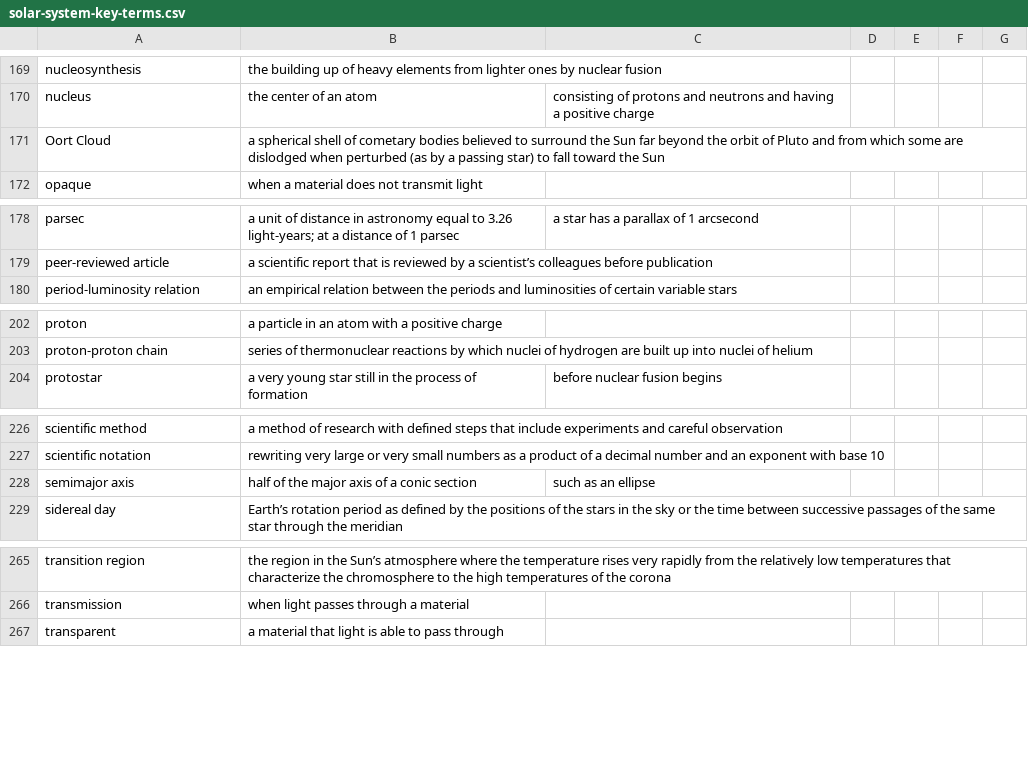
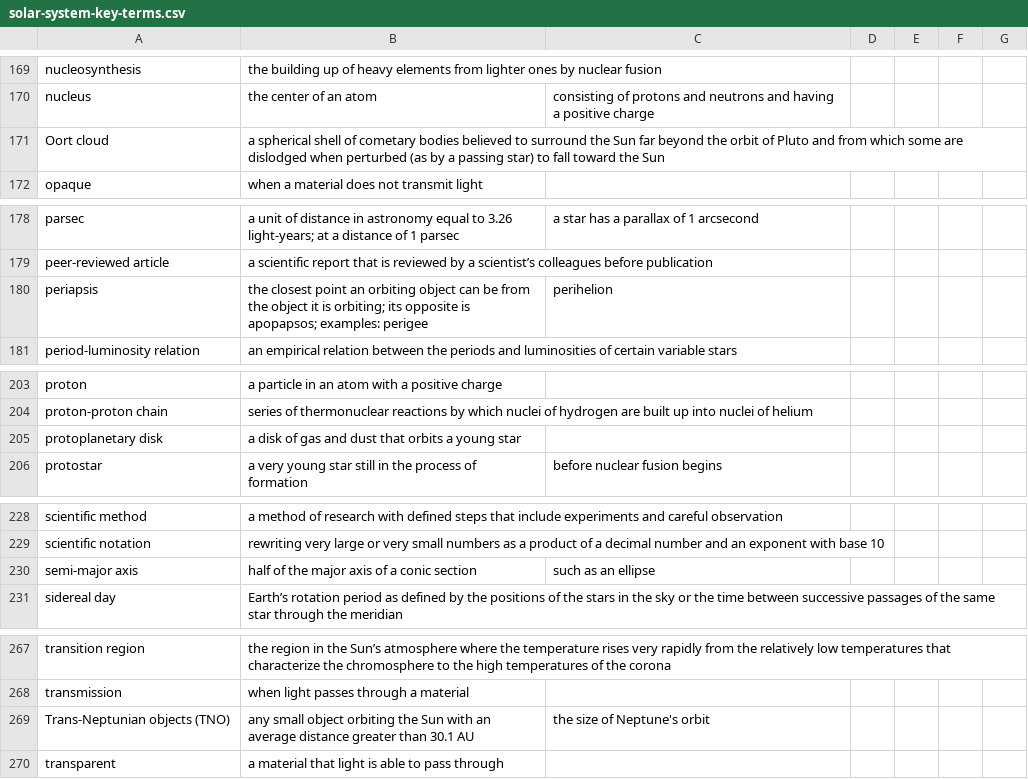
Before and after one commit to rachelmastrapa-dev/OER-Solar-System, a CSV file: chapters/solar-system-key-terms.csv, drawn as a sheet; only a part is shown, gaps mark what is left out.

Commit message:
editing key terms
Ch4 adding key terms to csv

```diff
--- a/chapters/solar-system-key-terms.csv
+++ b/chapters/solar-system-key-terms.csv
@@ -170,3 +170,3 @@ nucleosynthesis,the building up of heavy elements from lighter ones by nuclear f
 nucleus,the center of an atom, consisting of protons and neutrons and having a positive charge
-Oort Cloud,a spherical shell of cometary bodies believed to surround the Sun far beyond the orbit of Pluto and from which some are dislodged when perturbed (as by a passing star) to fall toward the Sun
+Oort cloud,a spherical shell of cometary bodies believed to surround the Sun far beyond the orbit of Pluto and from which some are dislodged when perturbed (as by a passing star) to fall toward the Sun
 opaque,when a material does not transmit light
@@ -179,2 +179,3 @@ parsec,a unit of distance in astronomy equal to 3.26 light-years; at a distance
 peer-reviewed article,a scientific report that is reviewed by a scientist’s colleagues before publication
+periapsis,the closest point an orbiting object can be from the object it is orbiting; its opposite is apopapsos; examples: perigee, perihelion
 period-luminosity relation,an empirical relation between the periods and luminosities of certain variable stars
@@ -203,2 +204,3 @@ proton,a particle in an atom with a positive charge
 proton-proton chain,series of thermonuclear reactions by which nuclei of hydrogen are built up into nuclei of helium
+protoplanetary disk,a disk of gas and dust that orbits a young star
 protostar,a very young star still in the process of formation, before nuclear fusion begins
@@ -227,3 +229,3 @@ scientific method,a method of research with defined steps that include experimen
 scientific notation,rewriting very large or very small numbers as a product of a decimal number and an exponent with base 10
-semimajor axis,half of the major axis of a conic section, such as an ellipse
+semi-major axis,half of the major axis of a conic section, such as an ellipse
 sidereal day,Earth’s rotation period as defined by the positions of the stars in the sky or the time between successive passages of the same star through the meridian
@@ -266,2 +268,3 @@ transition region,the region in the Sun’s atmosphere where the temperature ris
 transmission,when light passes through a material
+Trans-Neptunian objects (TNO),any small object orbiting the Sun with an average distance greater than 30.1 AU, the size of Neptune's orbit
 transparent,a material that light is able to pass through
```
Also changed, not shown: 2 other files.
